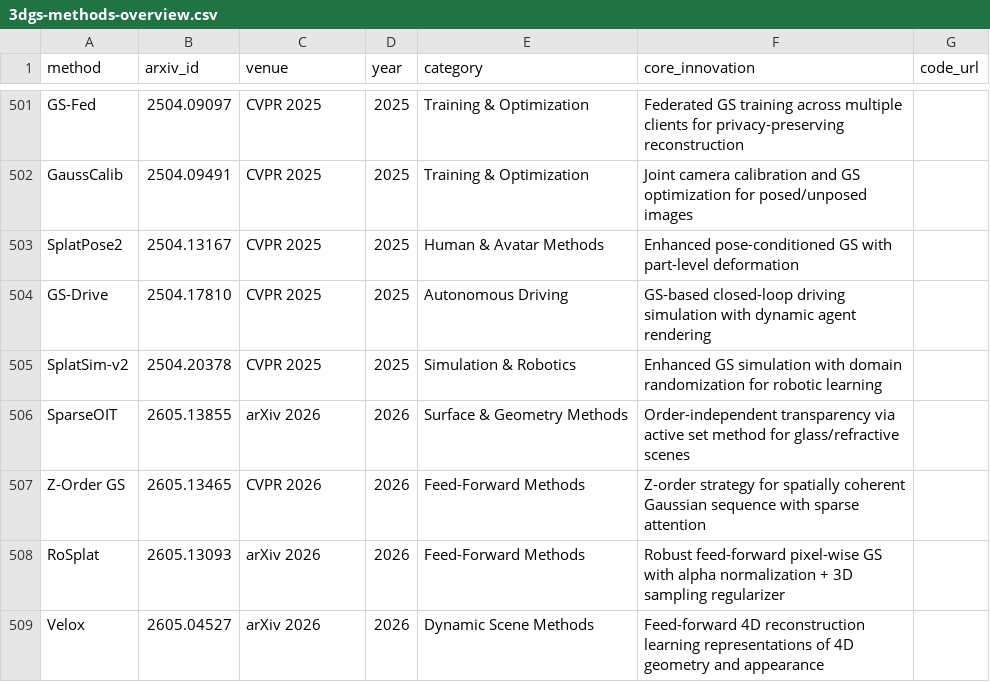
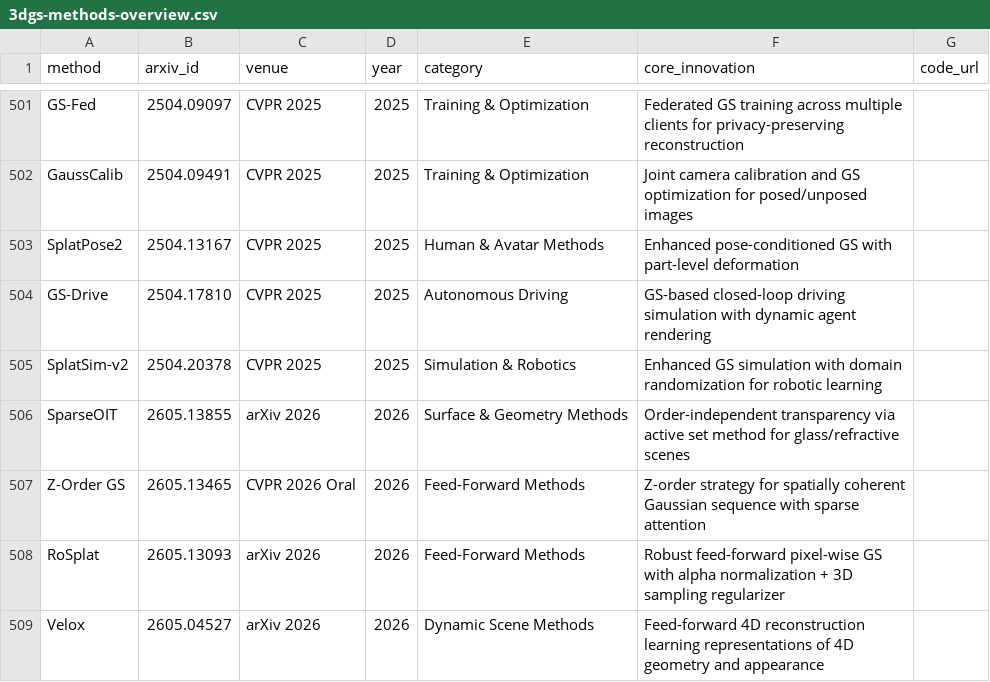
Before and after one commit to jaccen/Awesome-Gaussian-Skills, a CSV file: 3dgs-methods-overview.csv, drawn as a sheet; only a part is shown, gaps mark what is left out.

```diff
--- a/3dgs-methods-overview.csv
+++ b/3dgs-methods-overview.csv
@@ -506,3 +506,3 @@ SplatSim-v2,2504.20378,CVPR 2025,2025,Simulation & Robotics,Enhanced GS simulati
 SparseOIT,2605.13855,arXiv 2026,2026,Surface & Geometry Methods,Order-independent transparency via active set method for glass/refractive scenes,
-Z-Order GS,2605.13465,CVPR 2026,2026,Feed-Forward Methods,Z-order strategy for spatially coherent Gaussian sequence with sparse attention,
+Z-Order GS,2605.13465,CVPR 2026 Oral,2026,Feed-Forward Methods,Z-order strategy for spatially coherent Gaussian sequence with sparse attention,
 RoSplat,2605.13093,arXiv 2026,2026,Feed-Forward Methods,Robust feed-forward pixel-wise GS with alpha normalization + 3D sampling regularizer,
```
Also changed, not shown: 17 other files.
